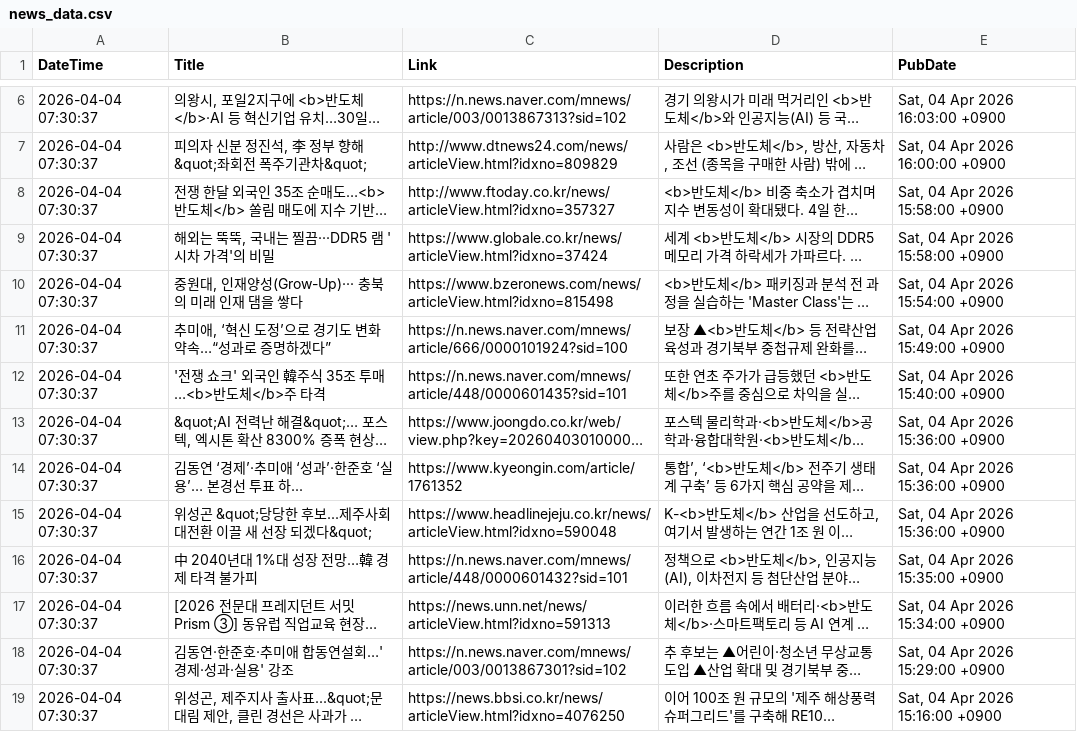
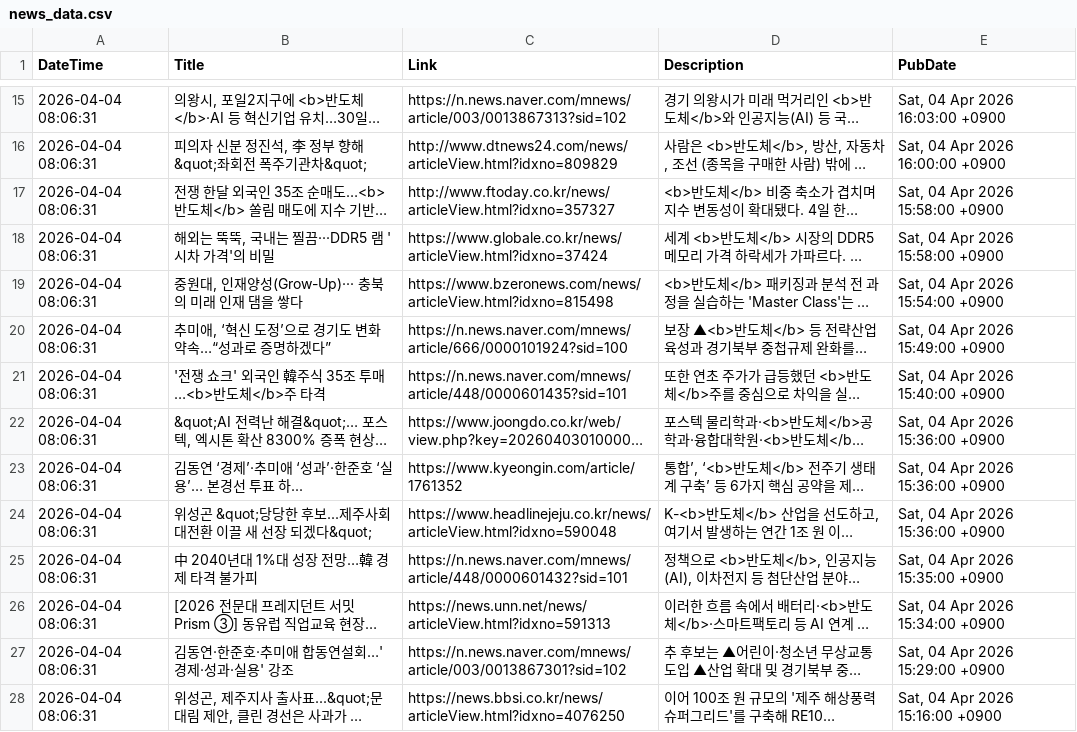
Before and after one commit to jjurijang/semiconductor_news, a CSV file: news_data.csv, drawn as a sheet; only a part is shown, gaps mark what is left out; long unchanged cells end in …; addresses are those after the commit; the diff covers the shown part only; the diff names each change by its address in the sheet, - before the commit and + after, or states it on an @@ line.

```diff
--- a/news_data.csv
+++ b/news_data.csv
-A15:A28 (DateTime): 2026-04-04 07:30:37
+A15:A28 (DateTime): 2026-04-04 08:06:31
```
Also changed, not shown: 11 added rows, 11 removed rows and 25 edited cells elsewhere in this file.
